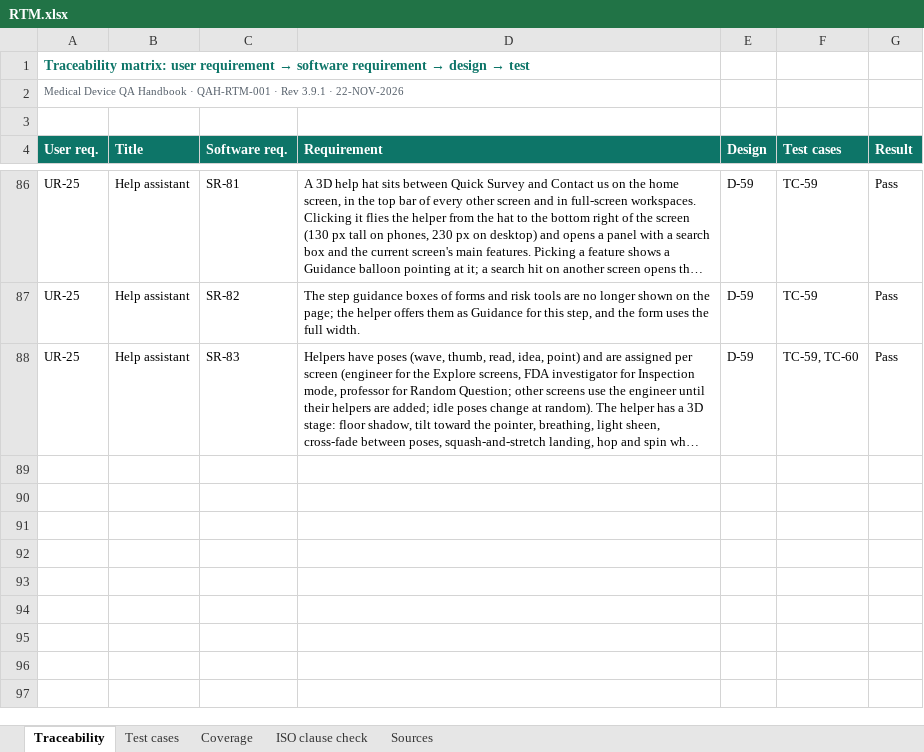
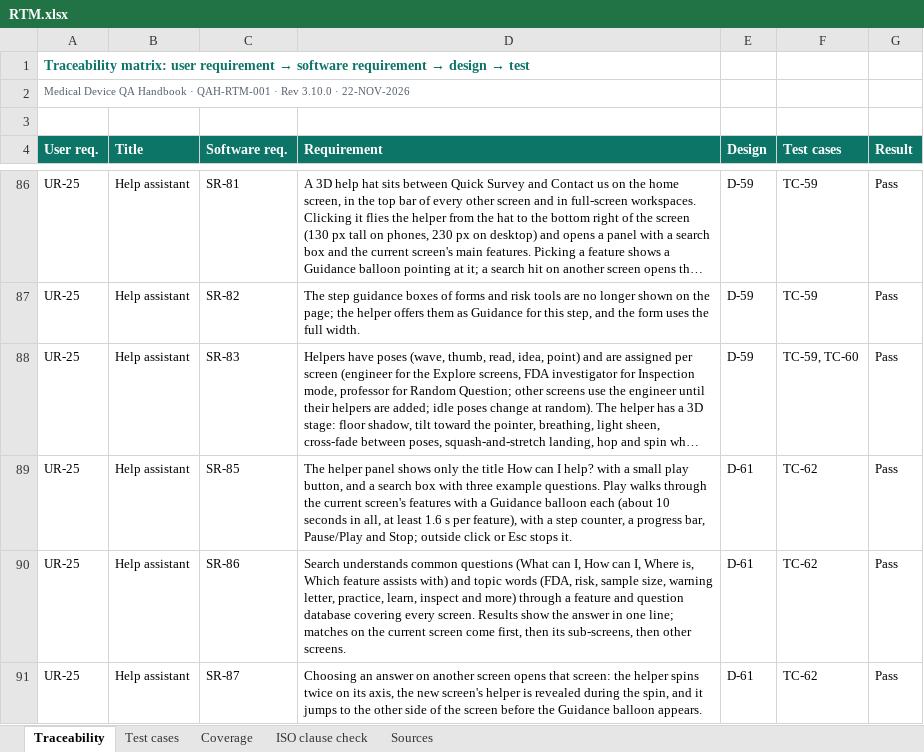
Before and after one commit to artisseri12asaf/qms-refresher, an Excel workbook: vv/RTM.xlsx, sheet Traceability, drawn as a sheet; only a part is shown, gaps mark what is left out; long unchanged cells end in …; values as stored, in another font and other column widths than the file's, no borders; the diff names each change by its address in the sheet, - before the commit and + after, or states it on an @@ line.

```diff
--- a/vv/RTM.xlsx (sheet Traceability)
+++ b/vv/RTM.xlsx (sheet Traceability)
-A2 (User req.): …· Rev 3.9.1 · 22-NOV-2026
+A2 (User req.): …· Rev 3.10.0 · 22-NOV-2026
+row 89: UR-25 | Help assistant | SR-85 | The helper panel shows only the title How can I help? with a small play button, and a search box with three example questions. Play walks through the current screen's features with a Guidance balloon each (about 10 seconds in all, at least 1.6 s per feature), with a step counter, a progress bar, Pause/Play and Stop; outside click or Esc stops it. | D-61 | TC-62 | Pass
+row 90: UR-25 | Help assistant | SR-86 | Search understands common questions (What can I, How can I, Where is, Which feature assists with) and topic words (FDA, risk, sample size, warning letter, practice, learn, inspect and more) through a feature and question database covering every screen. Results show the answer in one line; matches on the current screen come first, then its sub-screens, then other screens. | D-61 | TC-62 | Pass
+row 91: UR-25 | Help assistant | SR-87 | Choosing an answer on another screen opens that screen: the helper spins twice on its axis, the new screen's helper is revealed during the spin, and it jumps to the other side of the screen before the Guidance balloon appears. | D-61 | TC-62 | Pass
```
Also changed, not shown: sheet Test cases, sheet Coverage, sheet Sources, sheet ISO clause check, 15 other files.
